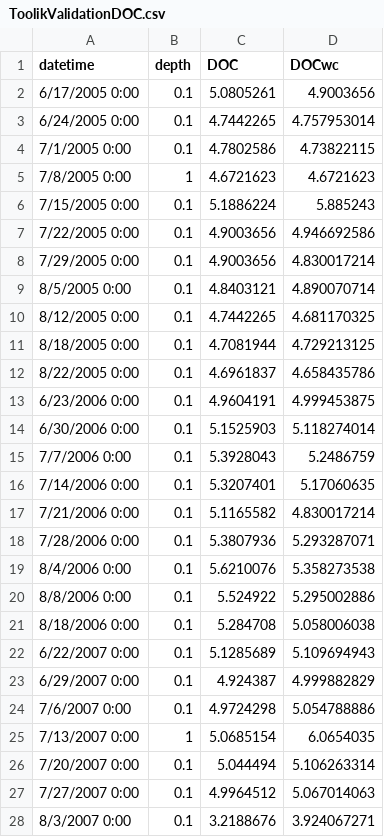
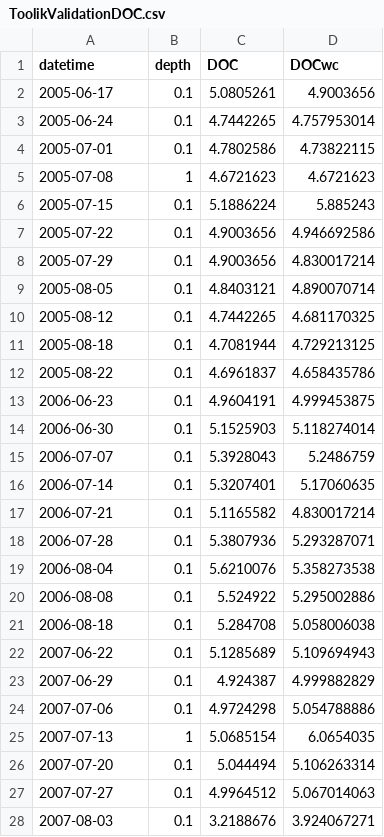
Before and after one commit to GLEON/SOS, a CSV file: ToolikLake/ToolikValidationDOC.csv, drawn as a sheet; only a part is shown; the diff covers the shown part only.

```diff
--- a/ToolikLake/ToolikValidationDOC.csv
+++ b/ToolikLake/ToolikValidationDOC.csv
@@ -1,28 +1,28 @@
 datetime,depth,DOC,DOCwc
-6/17/2005 0:00,0.1,5.0805261,4.9003656
-6/24/2005 0:00,0.1,4.7442265,4.757953014
-7/1/2005 0:00,0.1,4.7802586,4.73822115
-7/8/2005 0:00,1,4.6721623,4.6721623
-7/15/2005 0:00,0.1,5.1886224,5.885243
-7/22/2005 0:00,0.1,4.9003656,4.946692586
-7/29/2005 0:00,0.1,4.9003656,4.830017214
-8/5/2005 0:00,0.1,4.8403121,4.890070714
-8/12/2005 0:00,0.1,4.7442265,4.681170325
-8/18/2005 0:00,0.1,4.7081944,4.729213125
-8/22/2005 0:00,0.1,4.6961837,4.658435786
-6/23/2006 0:00,0.1,4.9604191,4.999453875
-6/30/2006 0:00,0.1,5.1525903,5.118274014
-7/7/2006 0:00,0.1,5.3928043,5.2486759
-7/14/2006 0:00,0.1,5.3207401,5.17060635
-7/21/2006 0:00,0.1,5.1165582,4.830017214
-7/28/2006 0:00,0.1,5.3807936,5.293287071
-8/4/2006 0:00,0.1,5.6210076,5.358273538
-8/8/2006 0:00,0.1,5.524922,5.295002886
-8/18/2006 0:00,0.1,5.284708,5.058006038
-6/22/2007 0:00,0.1,5.1285689,5.109694943
-6/29/2007 0:00,0.1,4.924387,4.999882829
-7/6/2007 0:00,0.1,4.9724298,5.054788886
-7/13/2007 0:00,1,5.0685154,6.0654035
-7/20/2007 0:00,0.1,5.044494,5.106263314
-7/27/2007 0:00,0.1,4.9964512,5.067014063
-8/3/2007 0:00,0.1,3.2188676,3.924067271
+2005-06-17,0.1,5.0805261,4.9003656
+2005-06-24,0.1,4.7442265,4.757953014
+2005-07-01,0.1,4.7802586,4.73822115
+2005-07-08,1,4.6721623,4.6721623
+2005-07-15,0.1,5.1886224,5.885243
+2005-07-22,0.1,4.9003656,4.946692586
+2005-07-29,0.1,4.9003656,4.830017214
+2005-08-05,0.1,4.8403121,4.890070714
+2005-08-12,0.1,4.7442265,4.681170325
+2005-08-18,0.1,4.7081944,4.729213125
+2005-08-22,0.1,4.6961837,4.658435786
+2006-06-23,0.1,4.9604191,4.999453875
+2006-06-30,0.1,5.1525903,5.118274014
+2006-07-07,0.1,5.3928043,5.2486759
+2006-07-14,0.1,5.3207401,5.17060635
+2006-07-21,0.1,5.1165582,4.830017214
+2006-07-28,0.1,5.3807936,5.293287071
+2006-08-04,0.1,5.6210076,5.358273538
+2006-08-08,0.1,5.524922,5.295002886
+2006-08-18,0.1,5.284708,5.058006038
+2007-06-22,0.1,5.1285689,5.109694943
+2007-06-29,0.1,4.924387,4.999882829
+2007-07-06,0.1,4.9724298,5.054788886
+2007-07-13,1,5.0685154,6.0654035
+2007-07-20,0.1,5.044494,5.106263314
+2007-07-27,0.1,4.9964512,5.067014063
+2007-08-03,0.1,3.2188676,3.924067271
```
Also changed, not shown: 11 edited cells elsewhere in this file, ToolikLake/ToolikInlet_IceOn_IceOff.csv, ToolikLake/ToolikValidationDO.csv, 8 other files.
